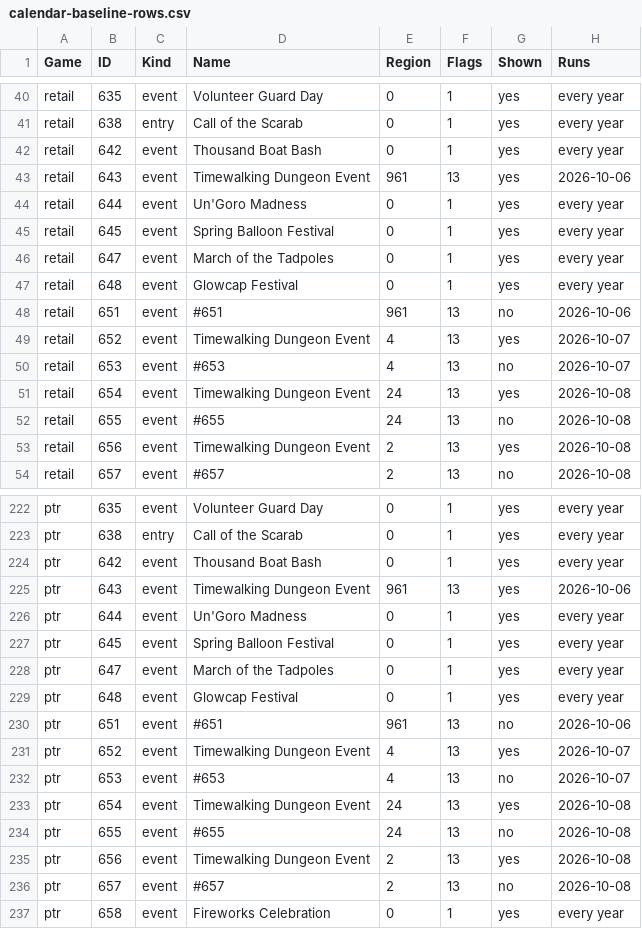
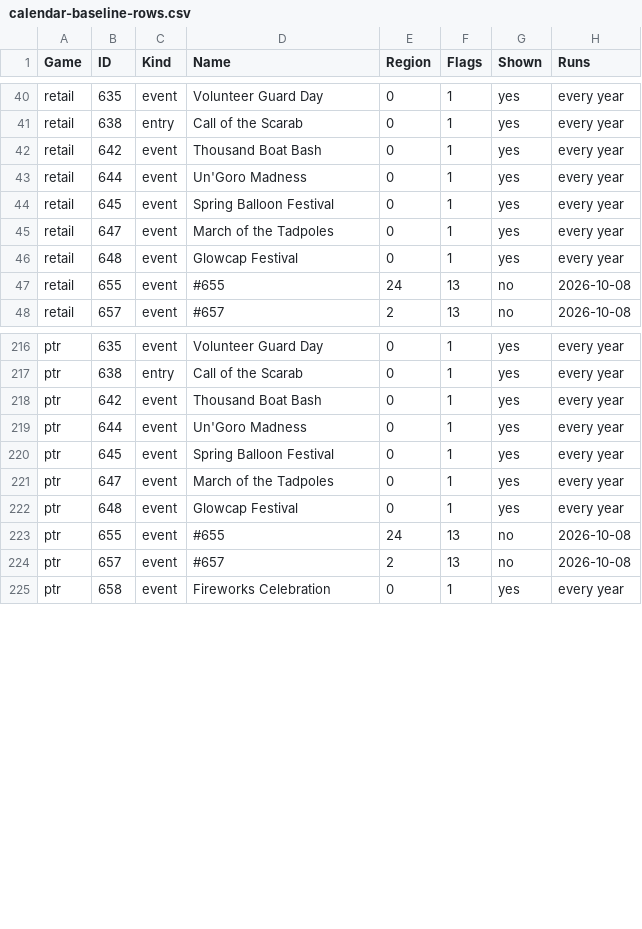
Before and after one commit to AlistairJM/QuestCompletist, a CSV file: docs/plans/calendar-baseline-rows.csv, drawn as a sheet; only a part is shown, gaps mark what is left out; the diff covers the shown part only; the diff names each change by its address in the sheet, - before the commit and + after, or states it on an @@ line.

```diff
--- a/docs/plans/calendar-baseline-rows.csv
+++ b/docs/plans/calendar-baseline-rows.csv
-row 43: retail | 643 | event | Timewalking Dungeon Event | 961 | 13 | yes | 2026-10-06
-row 48: retail | 651 | event | #651 | 961 | 13 | no | 2026-10-06
-row 49: retail | 652 | event | Timewalking Dungeon Event | 4 | 13 | yes | 2026-10-07
-row 50: retail | 653 | event | #653 | 4 | 13 | no | 2026-10-07
-row 51: retail | 654 | event | Timewalking Dungeon Event | 24 | 13 | yes | 2026-10-08
-row 53: retail | 656 | event | Timewalking Dungeon Event | 2 | 13 | yes | 2026-10-08
-row 225: ptr | 643 | event | Timewalking Dungeon Event | 961 | 13 | yes | 2026-10-06
-row 230: ptr | 651 | event | #651 | 961 | 13 | no | 2026-10-06
-row 231: ptr | 652 | event | Timewalking Dungeon Event | 4 | 13 | yes | 2026-10-07
-row 232: ptr | 653 | event | #653 | 4 | 13 | no | 2026-10-07
-row 233: ptr | 654 | event | Timewalking Dungeon Event | 24 | 13 | yes | 2026-10-08
-row 235: ptr | 656 | event | Timewalking Dungeon Event | 2 | 13 | yes | 2026-10-08
```
Also changed, not shown: 1 edited cell elsewhere in this file, docs/plans/calendar-baseline.csv, 1 other file.
